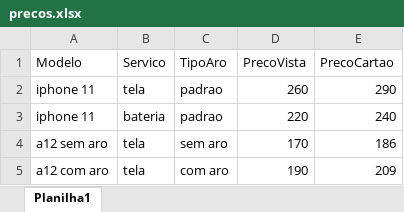
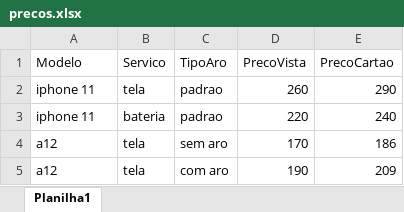
Before and after one commit to fellipebambu/bot-telegram, an Excel workbook: precos.xlsx, sheet Planilha1, drawn as a sheet; values as stored, in another font and other column widths than the file's, no borders; the diff names each change by its address in the sheet, - before the commit and + after, or states it on an @@ line.

Commit message:
Add files via upload

```diff
--- a/precos.xlsx (sheet Planilha1)
+++ b/precos.xlsx (sheet Planilha1)
-A4 (Modelo): a12 sem aro
+A4 (Modelo): a12
-A5 (Modelo): a12 com aro
+A5 (Modelo): a12
```
